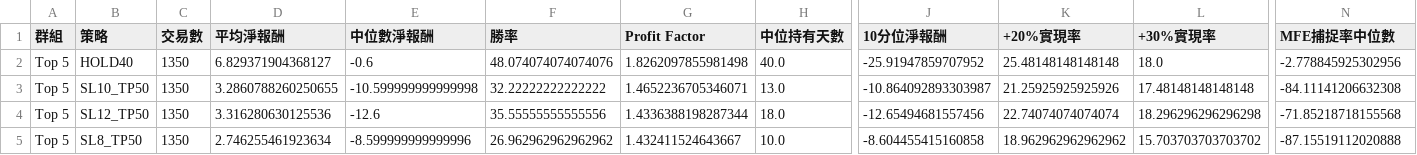
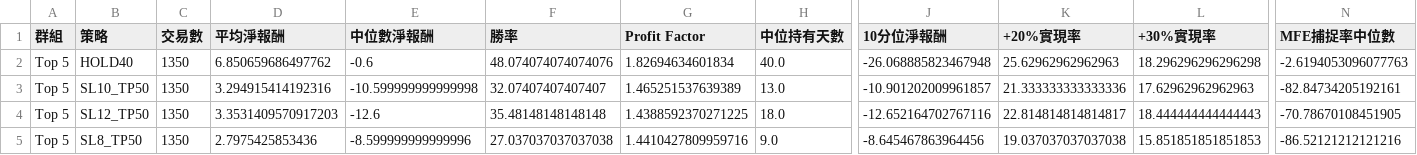
Before and after one commit to kkkunnnn/kun-stock, a CSV file: data/walkforward_exit_summary.csv, drawn as a sheet; only a part is shown, gaps mark what is left out; the diff covers the shown part only; the diff names each change by its address in the sheet, - before the commit and + after, or states it on an @@ line.

```diff
--- a/data/walkforward_exit_summary.csv
+++ b/data/walkforward_exit_summary.csv
-D2 (平均淨報酬): 6.829371904368127
+D2 (平均淨報酬): 6.850659686497762
-G2 (Profit Factor): 1.8262097855981498
+G2 (Profit Factor): 1.82694634601834
-J2 (10分位淨報酬): -25.91947859707952
+J2 (10分位淨報酬): -26.068885823467948
-K2 (+20%實現率): 25.48148148148148
+K2 (+20%實現率): 25.62962962962963
-L2 (+30%實現率): 18.0
+L2 (+30%實現率): 18.296296296296298
-N2 (MFE捕捉率中位數): -2.778845925302956
+N2 (MFE捕捉率中位數): -2.6194053096077763
-D3 (平均淨報酬): 3.2860788260250655
+D3 (平均淨報酬): 3.294915414192316
-F3 (勝率): 32.22222222222222
+F3 (勝率): 32.07407407407407
-G3 (Profit Factor): 1.4652236705346071
+G3 (Profit Factor): 1.465251537639389
-J3 (10分位淨報酬): -10.864092893303987
+J3 (10分位淨報酬): -10.901202009961857
-K3 (+20%實現率): 21.25925925925926
+K3 (+20%實現率): 21.333333333333336
-L3 (+30%實現率): 17.48148148148148
+L3 (+30%實現率): 17.62962962962963
-N3 (MFE捕捉率中位數): -84.11141206632308
+N3 (MFE捕捉率中位數): -82.84734205192161
-D4 (平均淨報酬): 3.316280630125536
+D4 (平均淨報酬): 3.3531409570917203
-F4 (勝率): 35.55555555555556
+F4 (勝率): 35.48148148148148
-G4 (Profit Factor): 1.4336388198287344
+G4 (Profit Factor): 1.4388592370271225
-J4 (10分位淨報酬): -12.65494681557456
+J4 (10分位淨報酬): -12.652164702767116
-K4 (+20%實現率): 22.74074074074074
+K4 (+20%實現率): 22.814814814814817
-L4 (+30%實現率): 18.296296296296298
+L4 (+30%實現率): 18.444444444444443
-N4 (MFE捕捉率中位數): -71.85218718155568
+N4 (MFE捕捉率中位數): -70.78670108451905
-D5 (平均淨報酬): 2.746255461923634
+D5 (平均淨報酬): 2.7975425853436
-F5 (勝率): 26.962962962962962
+F5 (勝率): 27.037037037037038
-G5 (Profit Factor): 1.432411524643667
+G5 (Profit Factor): 1.4410427809959716
-H5 (中位持有天數): 10.0
+H5 (中位持有天數): 9.0
-J5 (10分位淨報酬): -8.604455415160858
+J5 (10分位淨報酬): -8.645467863964456
-K5 (+20%實現率): 18.962962962962962
+K5 (+20%實現率): 19.037037037037038
-L5 (+30%實現率): 15.703703703703702
+L5 (+30%實現率): 15.851851851851853
-N5 (MFE捕捉率中位數): -87.15519112020888
+N5 (MFE捕捉率中位數): -86.52121212121216
```
Also changed, not shown: 93 edited cells elsewhere in this file, data/walkforward_exit_optimizer.csv, data/walkforward_exit_optimizer_shortlist.csv, 9 other files.
